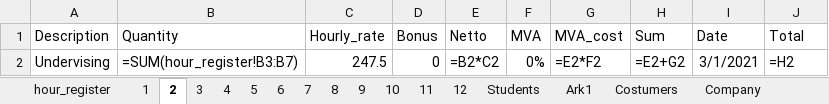
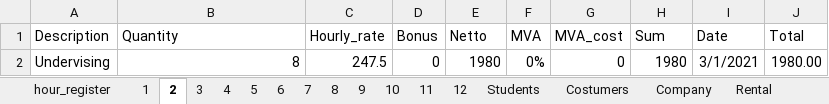
Before and after one commit to annasro/Regnskapsprogram, an Excel workbook: excel/stray_2021.xlsx, sheet 2, drawn as a sheet; values as stored, in another font and other column widths than the file's, no borders; formulas without a stored value are shown as written; the diff names each change by its address in the sheet, - before the commit and + after, or states it on an @@ line.

```diff
--- a/excel/stray_2021.xlsx (sheet 2)
+++ b/excel/stray_2021.xlsx (sheet 2)
-sheet tab: Ark1
-B2 (Quantity): =SUM(hour_register!B3:B7)
+B2 (Quantity): 8
-E2 (Netto): =B2*C2
+E2 (Netto): 1980
-G2 (MVA_cost): =E2*F2
+G2 (MVA_cost): 0
-H2 (Sum): =E2+G2
+H2 (Sum): 1980
-J2 (Total): =H2
+J2 (Total): 1980.00
```
Also changed, not shown: sheet hour_register, sheet 4, sheet 5, sheet 6, sheet 7, sheet 8, 8 more sheets, other sheet tabs.
